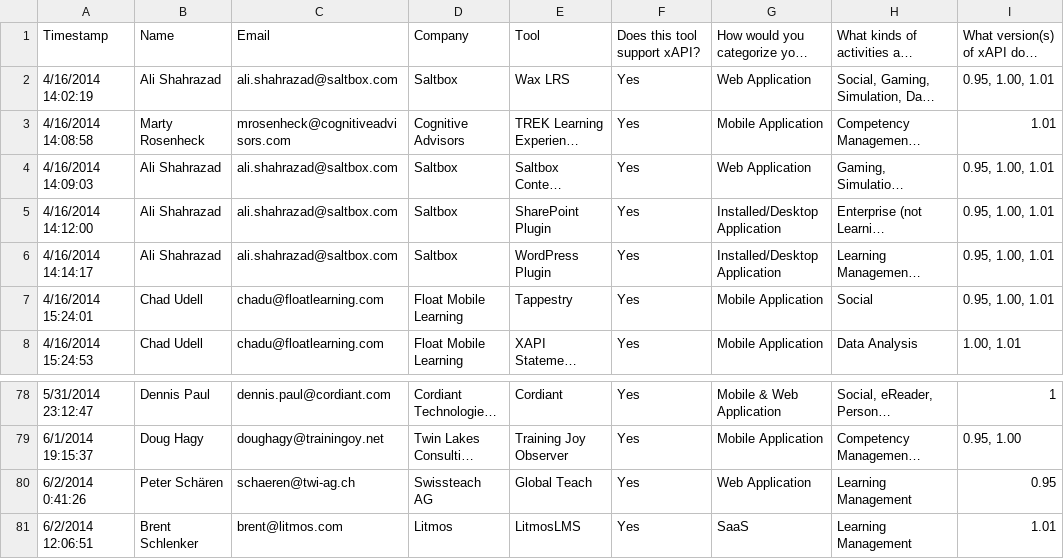
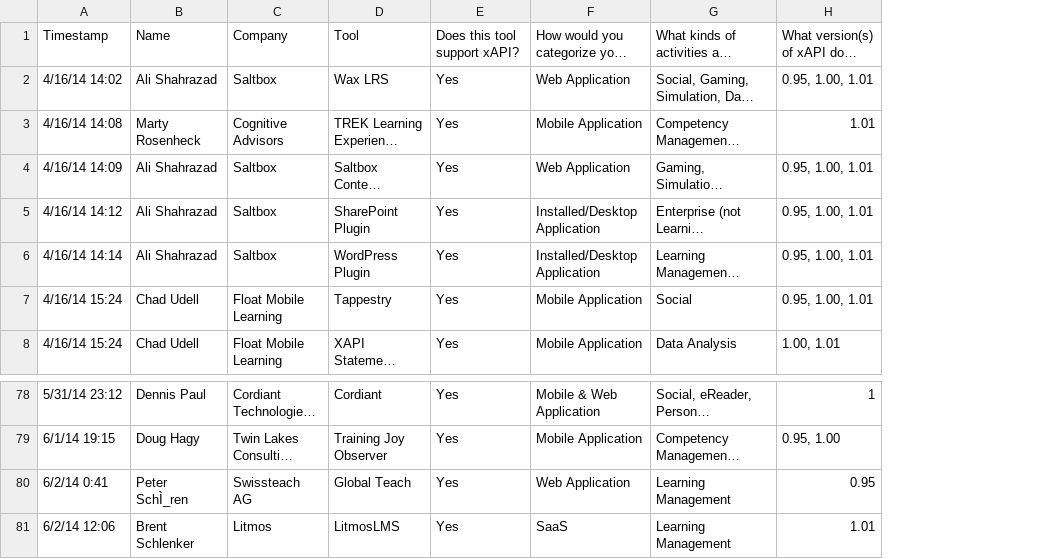
Before and after one commit to aaronesilvers/IEEE, a CSV file: 2014_State_of_xAPI_Tools_Survey_Responses.csv, drawn as a sheet; only a part is shown, gaps mark what is left out; long unchanged cells end in …; removed rows and columns are numbered as before the commit, all else as after; the diff names each change by its address in the sheet, - before the commit and + after, or states it on an @@ line.

Commit message:
Removed email addresses

```diff
--- a/2014_State_of_xAPI_Tools_Survey_Responses.csv
+++ b/2014_State_of_xAPI_Tools_Survey_Responses.csv
-column A, rows 1-8: Timestamp | 4/16/2014 14:02:19 | 4/16/2014 14:08:58 | 4/16/2014 14:09:03 | 4/16/2014 14:12:00 | 4/16/2014 14:14:17 | 4/16/2014 15:24:01 | 4/16/2014 15:24:53; rows 78-81: 5/31/2014 23:12:47 | 6/1/2014 19:15:37 | 6/2/2014 0:41:26 | 6/2/2014 12:06:51
+column A, rows 1-8: Timestamp | 4/16/14 14:02 | 4/16/14 14:08 | 4/16/14 14:09 | 4/16/14 14:12 | 4/16/14 14:14 | 4/16/14 15:24 | 4/16/14 15:24; rows 78-81: 5/31/14 23:12 | 6/1/14 19:15 | 6/2/14 0:41 | 6/2/14 12:06
-column C, rows 1-8: Email | ali.shahrazad@saltbox.com | mrosenheck@cognitiveadvisors.com | ali.shahrazad@saltbox.com | ali.shahrazad@saltbox.com | ali.shahrazad@saltbox.com | chadu@floatlearning.com | chadu@floatlearning.com; rows 78-81: dennis.paul@cordiant.com | doughagy@trainingoy.net | schaeren@twi-ag.ch | brent@litmos.com
-B80: Peter Schären
+B80: Peter SchÌ_ren
```
